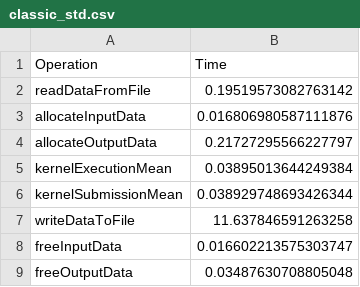
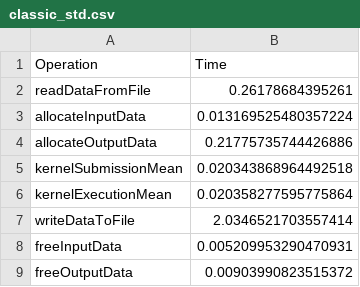
Before and after one commit to mariamiiiiii/gitlab_clue, a CSV file: Results/classic_std.csv, drawn as a sheet.

Commit message:
Fixed mistake with execution and submission buffers

```diff
--- a/Results/classic_std.csv
+++ b/Results/classic_std.csv
@@ -1,9 +1,9 @@
 Operation,Time
-readDataFromFile,0.19519573082763142
-allocateInputData,0.016806980587111876
-allocateOutputData,0.21727295566227797
-kernelExecutionMean,0.03895013644249384
-kernelSubmissionMean,0.038929748693426344
-writeDataToFile,11.637846591263258
-freeInputData,0.016602213575303747
-freeOutputData,0.03487630708805048
+readDataFromFile,0.26178684395261
+allocateInputData,0.013169525480357224
+allocateOutputData,0.21775735744426886
+kernelSubmissionMean,0.020343868964492518
+kernelExecutionMean,0.020358277595775864
+writeDataToFile,2.0346521703557414
+freeInputData,0.005209953290470931
+freeOutputData,0.00903990823515372
```
Also changed, not shown: Results/results_classic1.csv, Results/results_classic10.csv, 11 other files.
